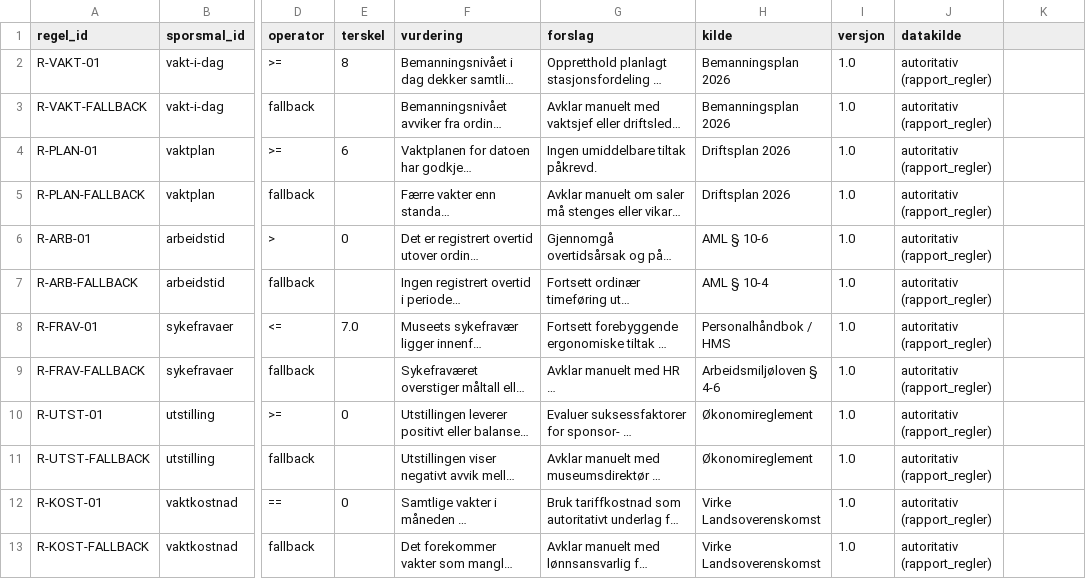
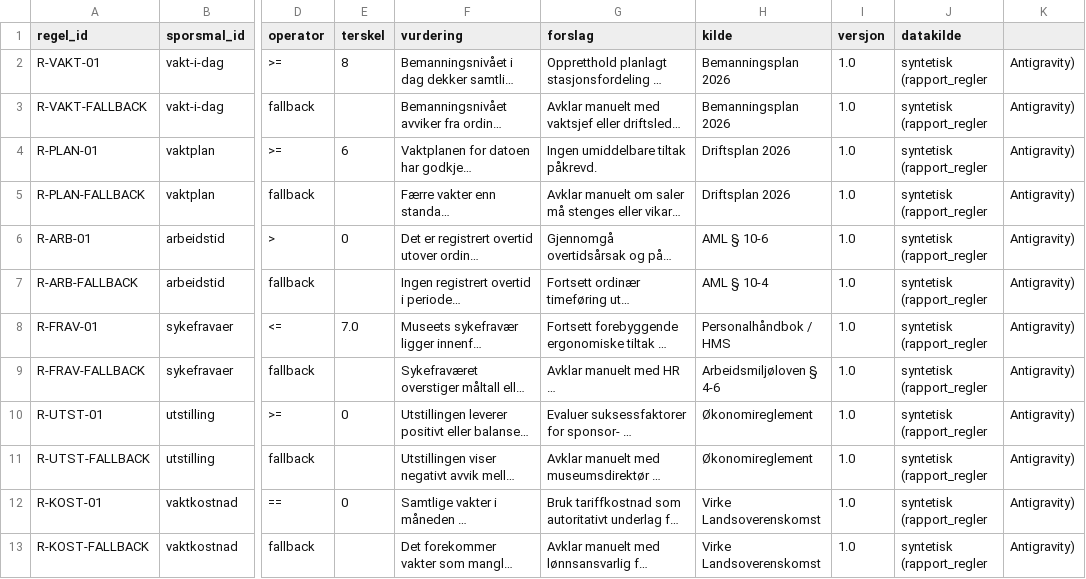
Before and after one commit to Luaze1985/Kunstpixel, a CSV file: 05_data/rapport_regler.csv, drawn as a sheet; only a part is shown, gaps mark what is left out; long unchanged cells end in …; the diff names each change by its address in the sheet, - before the commit and + after, or states it on an @@ line.

```diff
--- a/05_data/rapport_regler.csv
+++ b/05_data/rapport_regler.csv
-J2:J13 (datakilde): autoritativ (rapport_regler)
+J2:J13 (datakilde): syntetisk (rapport_regler
-K2:K13: (empty)
+K2:K13: Antigravity)
```
Also changed, not shown: 05_data/roller.csv, 8 other files.
